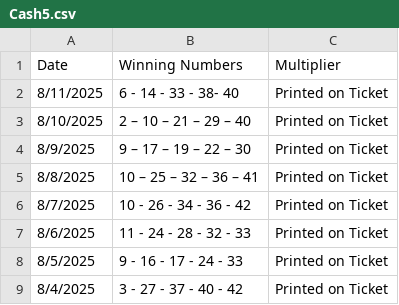
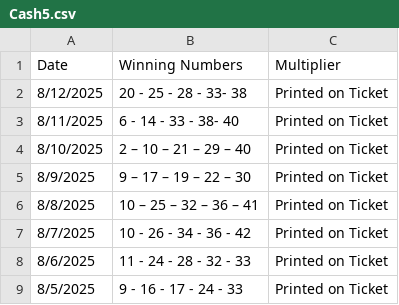
Before and after one commit to Sonali1701/Powerball, a CSV file: Cash5.csv, drawn as a sheet; only a part is shown; the shorter side is filled out with more unchanged rows.

Commit message:
Add files via upload

```diff
--- a/Cash5.csv
+++ b/Cash5.csv
@@ -1,2 +1,3 @@
  Date , Winning Numbers , Multiplier
+8/12/2025,20 - 25 - 28 - 33- 38 , Printed on Ticket
 8/11/2025,6 - 14 - 33 - 38- 40 , Printed on Ticket
```
